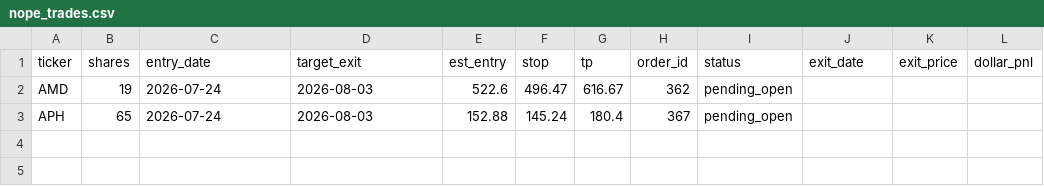
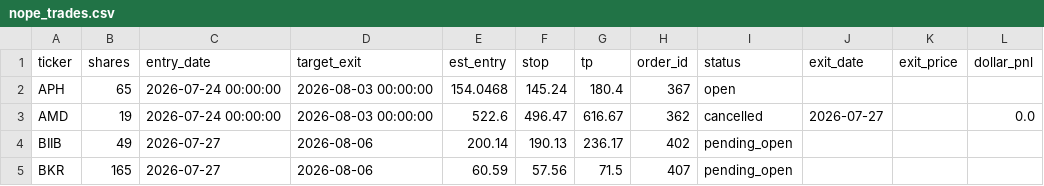
Before and after one commit to juayhiang/alphax-dashboard, a CSV file: data/nope_trades.csv, drawn as a sheet.

Commit message:
Auto-sync NOPE-EOD-001 2026-07-28 04:30

```diff
--- a/data/nope_trades.csv
+++ b/data/nope_trades.csv
@@ -1,3 +1,5 @@
 ticker,shares,entry_date,target_exit,est_entry,stop,tp,order_id,status,exit_date,exit_price,dollar_pnl
-AMD,19,2026-07-24,2026-08-03,522.6,496.47,616.67,362,pending_open,,,
-APH,65,2026-07-24,2026-08-03,152.88,145.24,180.4,367,pending_open,,,
+APH,65,2026-07-24 00:00:00,2026-08-03 00:00:00,154.0468,145.24,180.4,367,open,,,
+AMD,19,2026-07-24 00:00:00,2026-08-03 00:00:00,522.6,496.47,616.67,362,cancelled,2026-07-27,,0.0
+BIIB,49,2026-07-27,2026-08-06,200.14,190.13,236.17,402,pending_open,,,
+BKR,165,2026-07-27,2026-08-06,60.59,57.56,71.5,407,pending_open,,,
```
